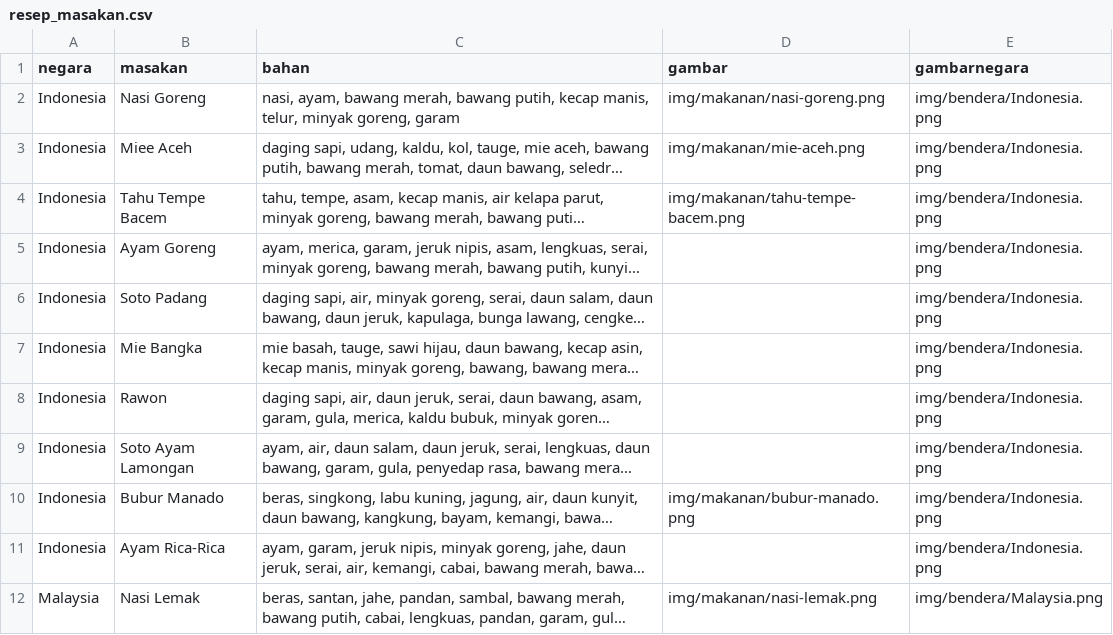
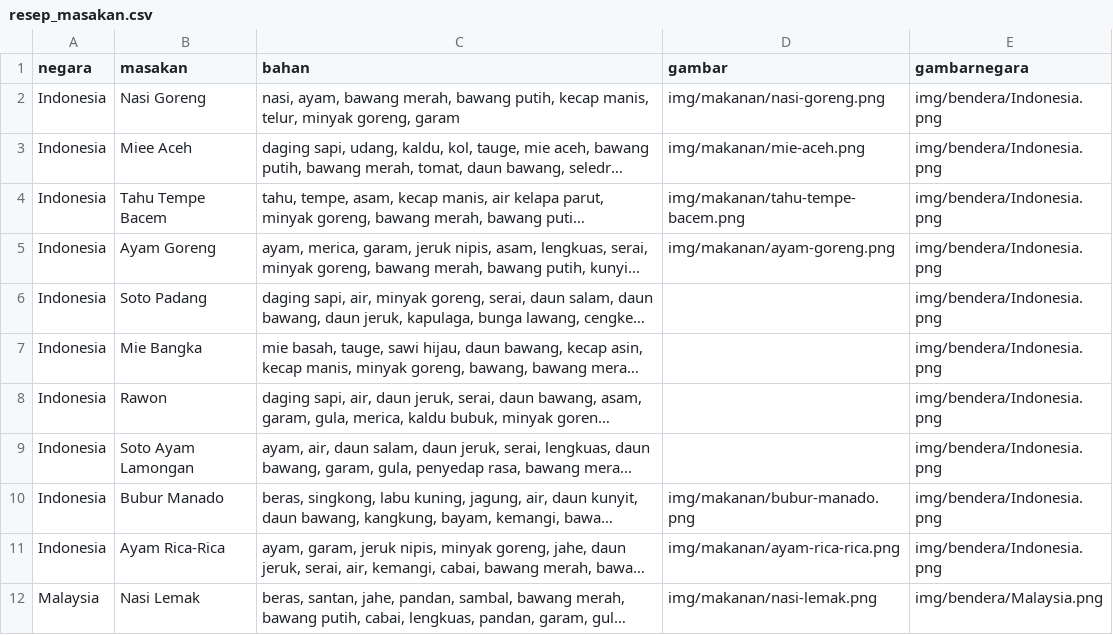
Before and after one commit to bebekgarut/association-rules-apriori-southeast-asian-food, a CSV file: dataset/resep_masakan.csv, drawn as a sheet; only a part is shown; long unchanged cells end in …; the diff names each change by its address in the sheet, - before the commit and + after, or states it on an @@ line.

Commit message:
add data

```diff
--- a/dataset/resep_masakan.csv
+++ b/dataset/resep_masakan.csv
-D5 (gambar): (empty)
+D5 (gambar): img/makanan/ayam-goreng.png
-D11 (gambar): (empty)
+D11 (gambar): img/makanan/ayam-rica-rica.png
```
Also changed, not shown: 2 other files.
